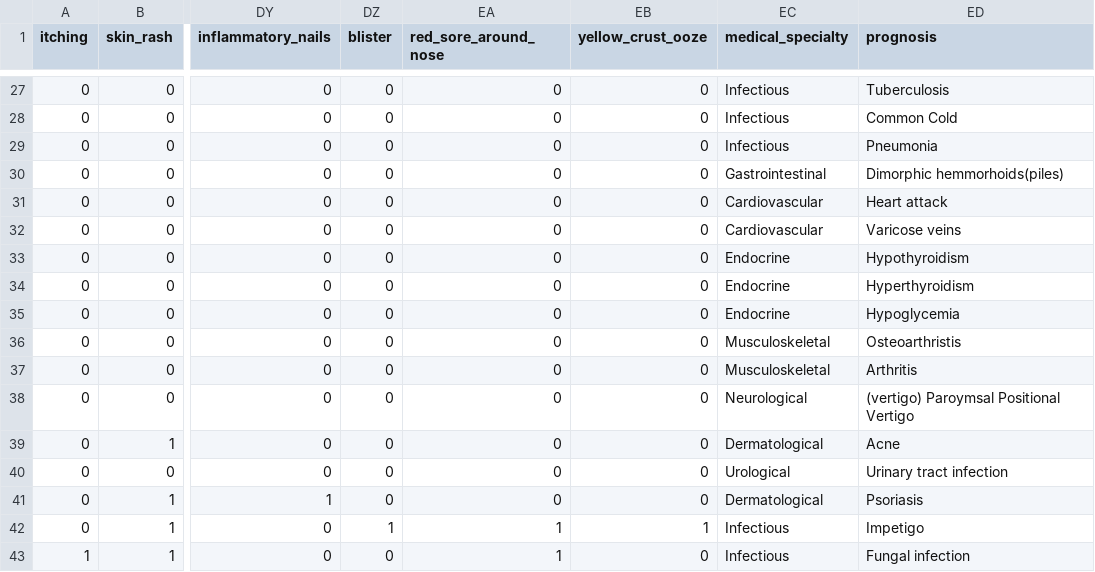
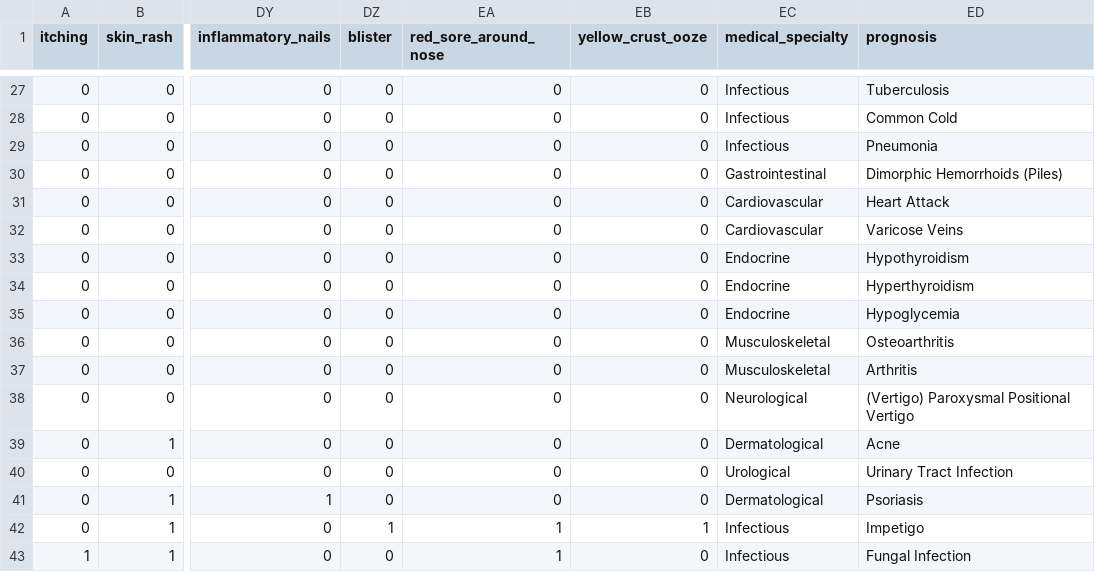
Before and after one commit to msugar/team_3_project, a CSV file: data/processed/testing-with-medical-specialty.csv, drawn as a sheet; only a part is shown, gaps mark what is left out; the diff covers the shown part only; the diff names each change by its address in the sheet, - before the commit and + after, or states it on an @@ line.

```diff
--- a/data/processed/testing-with-medical-specialty.csv
+++ b/data/processed/testing-with-medical-specialty.csv
-ED30 (prognosis): Dimorphic hemmorhoids(piles)
+ED30 (prognosis): Dimorphic Hemorrhoids (Piles)
-ED31 (prognosis): Heart attack
+ED31 (prognosis): Heart Attack
-ED32 (prognosis): Varicose veins
+ED32 (prognosis): Varicose Veins
-ED36 (prognosis): Osteoarthristis
+ED36 (prognosis): Osteoarthritis
-ED38 (prognosis): (vertigo) Paroymsal Positional Vertigo
+ED38 (prognosis): (Vertigo) Paroxysmal Positional Vertigo
-ED40 (prognosis): Urinary tract infection
+ED40 (prognosis): Urinary Tract Infection
-ED43 (prognosis): Fungal infection
+ED43 (prognosis): Fungal Infection
```
Also changed, not shown: 10 edited cells elsewhere in this file, data/processed/deduplicated-training-with-medical-specialty.csv, 4 other files.
